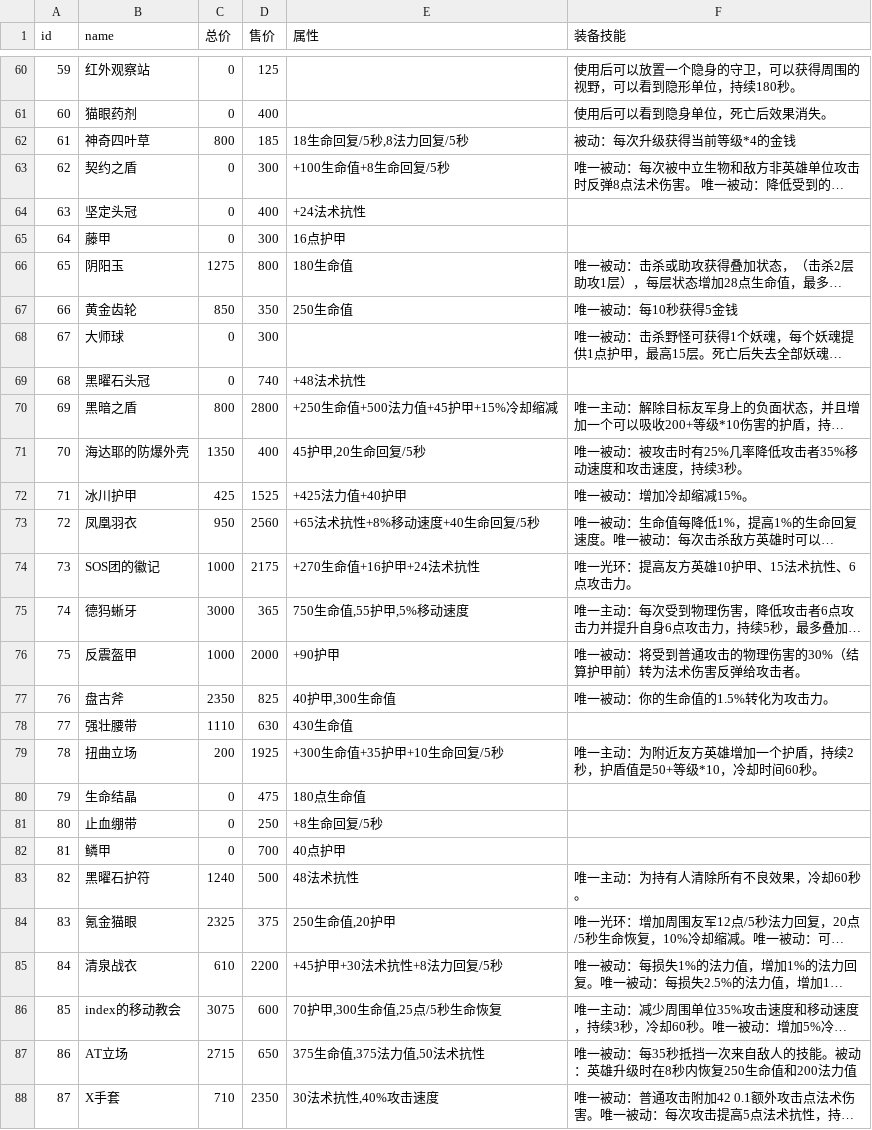
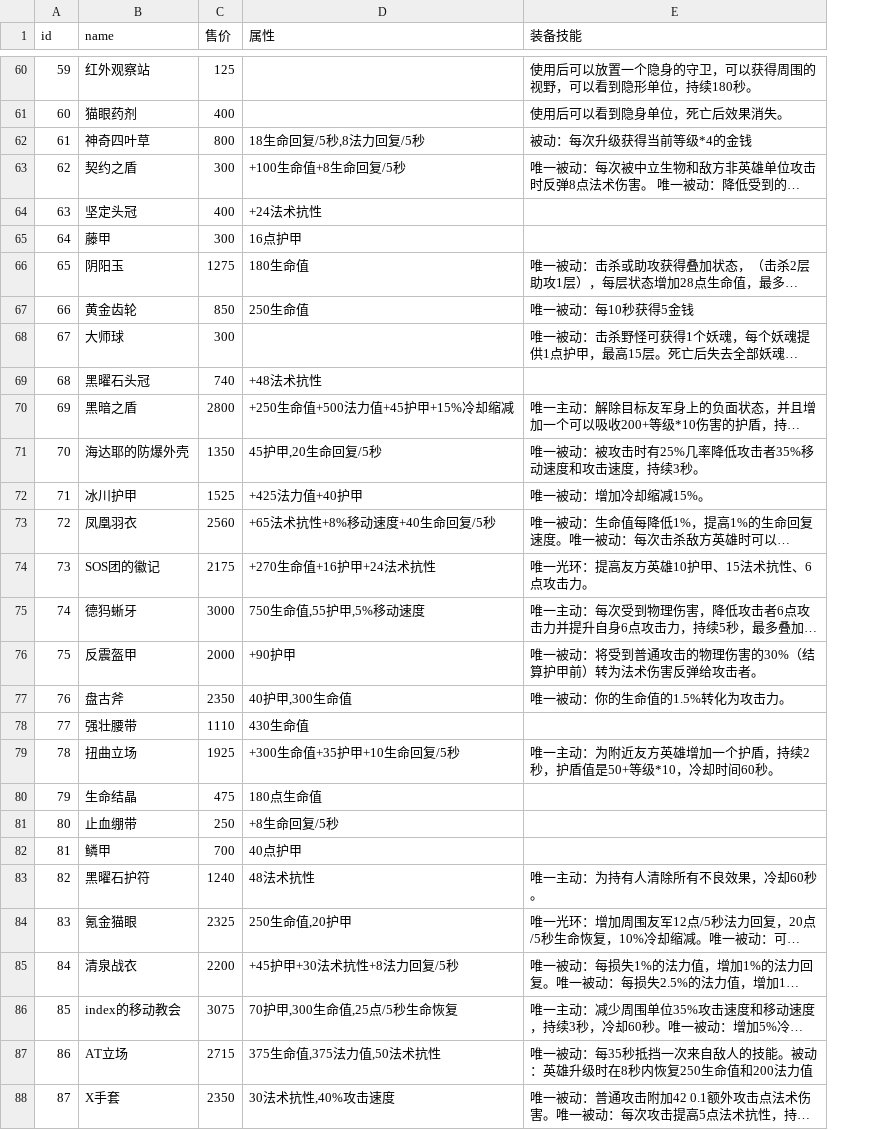
Before and after one commit to WangZhuo2015/300HeroAssistant, a CSV file: Tk300HeroAssistant/object data.csv, drawn as a sheet; only a part is shown, gaps mark what is left out; long unchanged cells end in …; removed rows and columns are numbered as before the commit, all else as after; the diff covers the shown part only; the diff names each change by its address in the sheet, - before the commit and + after, or states it on an @@ line.

```diff
--- a/Tk300HeroAssistant/object data.csv
+++ b/Tk300HeroAssistant/object data.csv
-column C (总价), rows 60-88: 0 | 0 | 800 | 0 | 0 | 0 | 1275 | 850 | 0 | 0 | 800 | 1350 | 425 | 950 | 1000 | 3000 | 1000 | 2350 | 1110 | 200 | 0 | 0 | 0 | 1240 | 2325 | 610 | 3075 | 2715 | 710
-C62 (售价): 185
+C62 (售价): 800
-C66 (售价): 800
+C66 (售价): 1275
-C67 (售价): 350
+C67 (售价): 850
-C71 (售价): 400
+C71 (售价): 1350
-C75 (售价): 365
+C75 (售价): 3000
-C77 (售价): 825
+C77 (售价): 2350
-C78 (售价): 630
+C78 (售价): 1110
-C83 (售价): 500
+C83 (售价): 1240
-C84 (售价): 375
+C84 (售价): 2325
-C86 (售价): 600
+C86 (售价): 3075
-C87 (售价): 650
+C87 (售价): 2715
```
Also changed, not shown: 57 edited cells elsewhere in this file, 15 other files.
